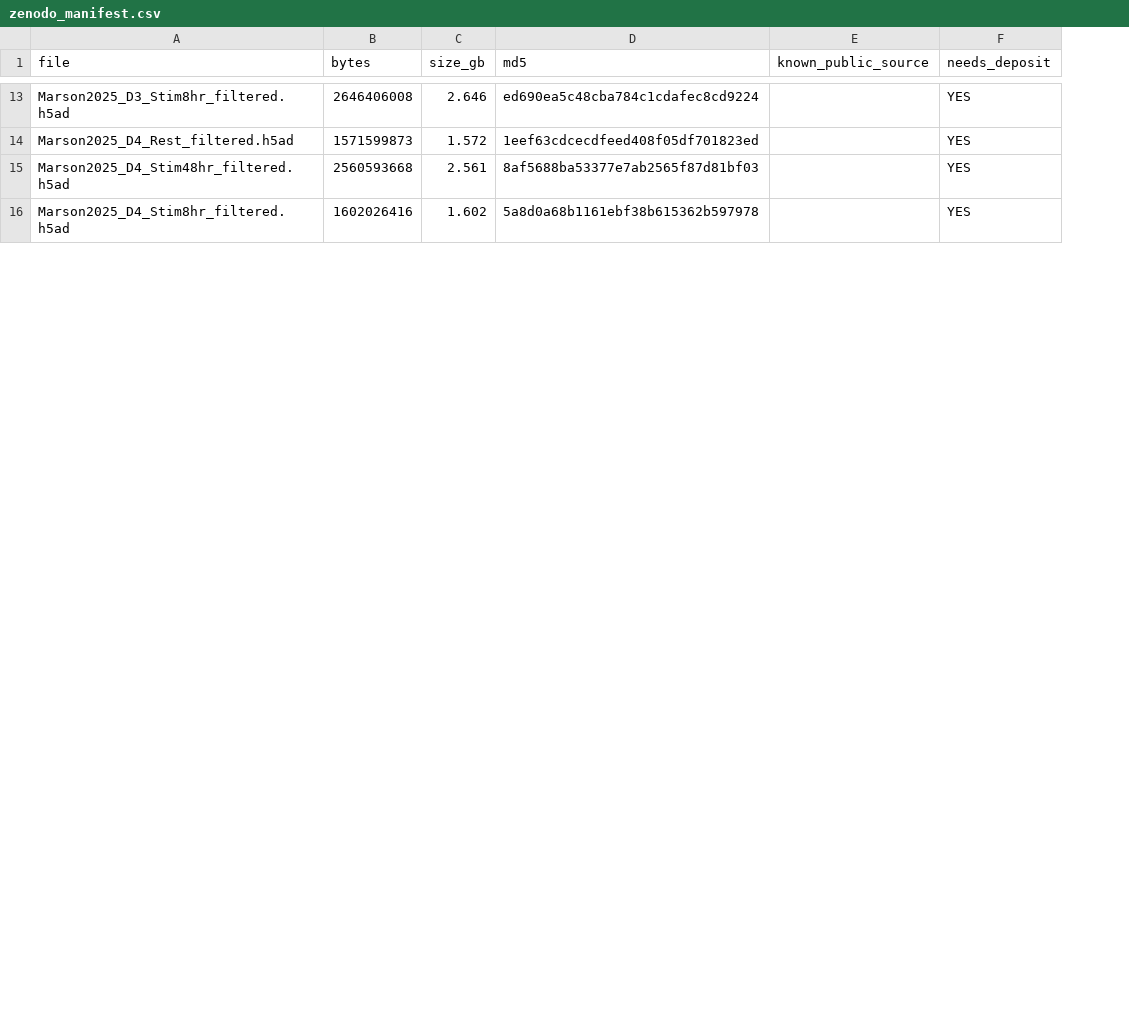
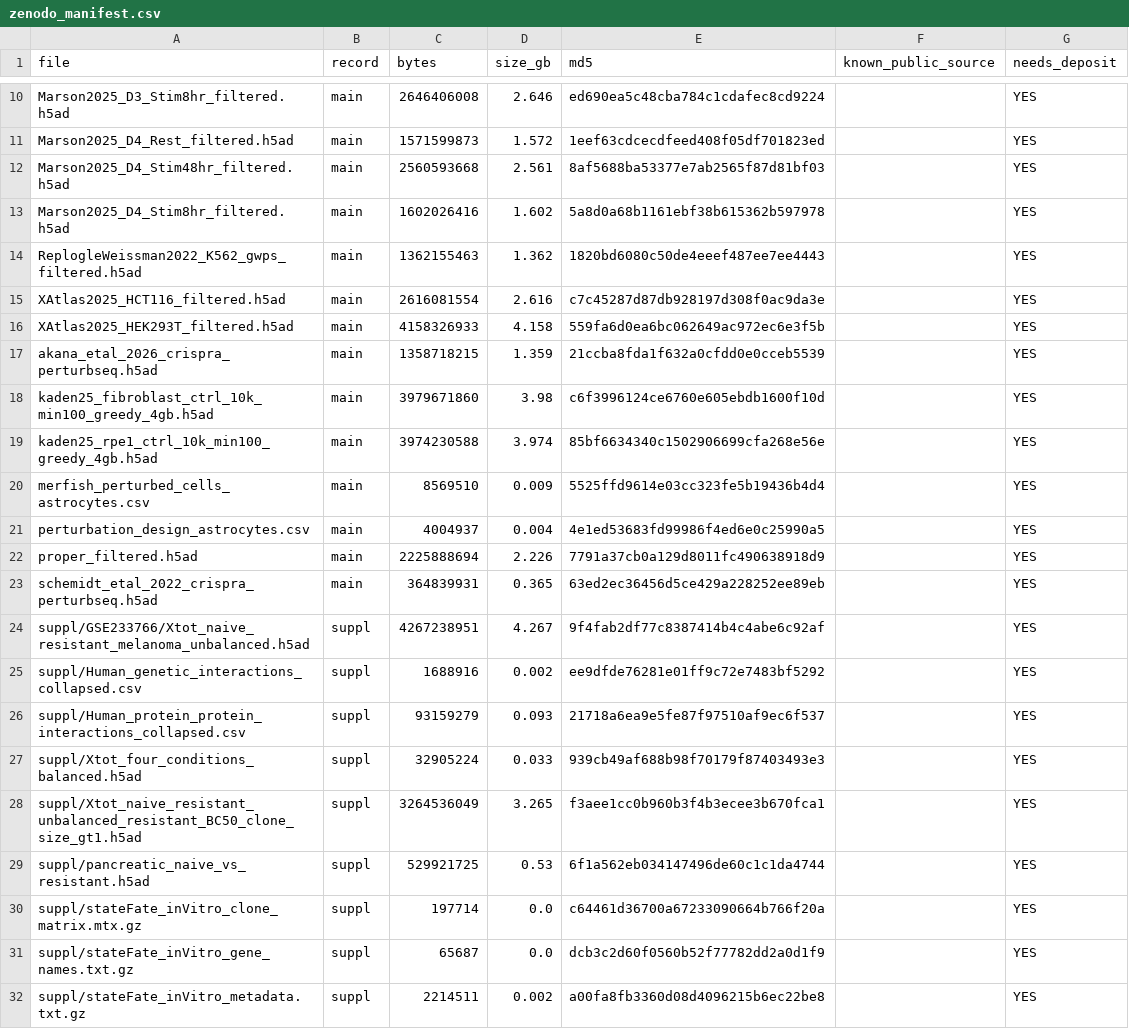
Before and after one commit to GoyalLab/CIPHER, a CSV file: resources/zenodo_manifest.csv, drawn as a sheet; only a part is shown, gaps mark what is left out; the diff covers the shown part only; the diff names each change by its address in the sheet, - before the commit and + after, or states it on an @@ line.

```diff
--- a/resources/zenodo_manifest.csv
+++ b/resources/zenodo_manifest.csv
+column B (record), rows 10-13: all main
@@ row 19 moved to row 14: ReplogleWeissman2022_K562_gwps_filtered.… @@
@@ row 26 moved to row 15: XAtlas2025_HCT116_filtered.h5ad @@
@@ row 27 moved to row 16: XAtlas2025_HEK293T_filtered.h5ad @@
+row 17: akana_etal_2026_crispra_perturbseq.h5ad | main | 1358718215 | 1.359 | 21ccba8fda1f632a0cfdd0e0cceb5539 |  | YES
+row 18: kaden25_fibroblast_ctrl_10k_min100_greedy_4gb.h5ad | main | 3979671860 | 3.98 | c6f3996124ce6760e605ebdb1600f10d |  | YES
+row 19: kaden25_rpe1_ctrl_10k_min100_greedy_4gb.h5ad | main | 3974230588 | 3.974 | 85bf6634340c1502906699cfa268e56e |  | YES
@@ row 28 moved to row 20: merfish_perturbed_cells_astrocytes.csv @@
@@ row 29 moved to row 21: perturbation_design_astrocytes.csv @@
@@ row 30 moved to row 22: proper_filtered.h5ad @@
+row 23: schemidt_etal_2022_crispra_perturbseq.h5ad | main | 364839931 | 0.365 | 63ed2ec36456d5ce429a228252ee89eb |  | YES
+row 24: suppl/GSE233766/Xtot_naive_resistant_melanoma_unbalanced.h5ad | suppl | 4267238951 | 4.267 | 9f4fab2df77c8387414b4c4abe6c92af |  | YES
+row 25: suppl/Human_genetic_interactions_collapsed.csv | suppl | 1688916 | 0.002 | ee9dfde76281e01ff9c72e7483bf5292 |  | YES
+row 26: suppl/Human_protein_protein_interactions_collapsed.csv | suppl | 93159279 | 0.093 | 21718a6ea9e5fe87f97510af9ec6f537 |  | YES
+row 27: suppl/Xtot_four_conditions_balanced.h5ad | suppl | 32905224 | 0.033 | 939cb49af688b98f70179f87403493e3 |  | YES
+row 28: suppl/Xtot_naive_resistant_unbalanced_resistant_BC50_clone_size_gt1.h5ad | suppl | 3264536049 | 3.265 | f3aee1cc0b960b3f4b3ecee3b670fca1 |  | YES
+row 29: suppl/pancreatic_naive_vs_resistant.h5ad | suppl | 529921725 | 0.53 | 6f1a562eb034147496de60c1c1da4744 |  | YES
+row 30: suppl/stateFate_inVitro_clone_matrix.mtx.gz | suppl | 197714 | 0.0 | c64461d36700a67233090664b766f20a |  | YES
+row 31: suppl/stateFate_inVitro_gene_names.txt.gz | suppl | 65687 | 0.0 | dcb3c2d60f0560b52f77782dd2a0d1f9 |  | YES
+row 32: suppl/stateFate_inVitro_metadata.txt.gz | suppl | 2214511 | 0.002 | a00fa8fb3360d08d4096215b6ec22be8 |  | YES
```
Also changed, not shown: 5 added rows, 2 removed rows, 1 moved row and 4 edited cells elsewhere in this file, 7 other files.
